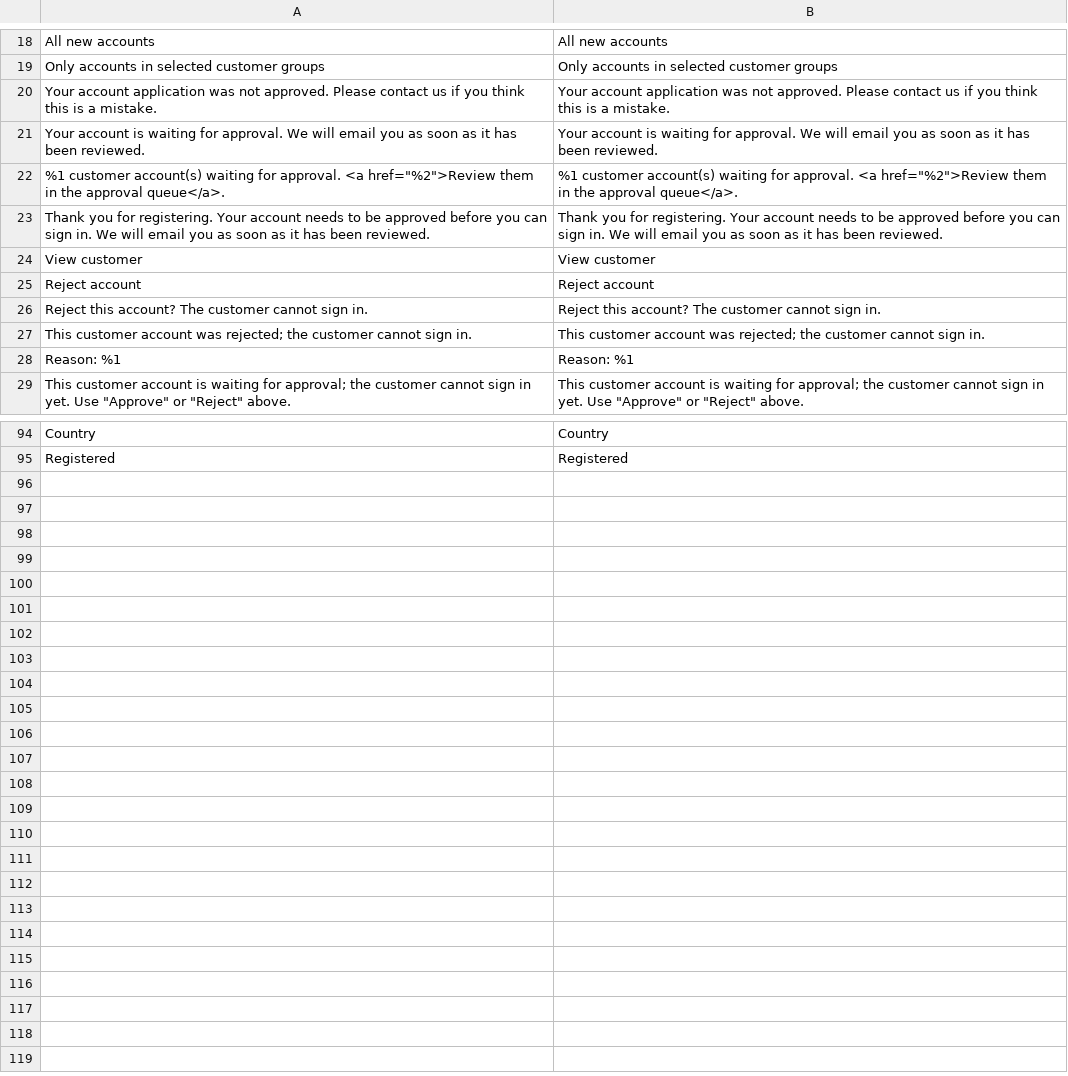
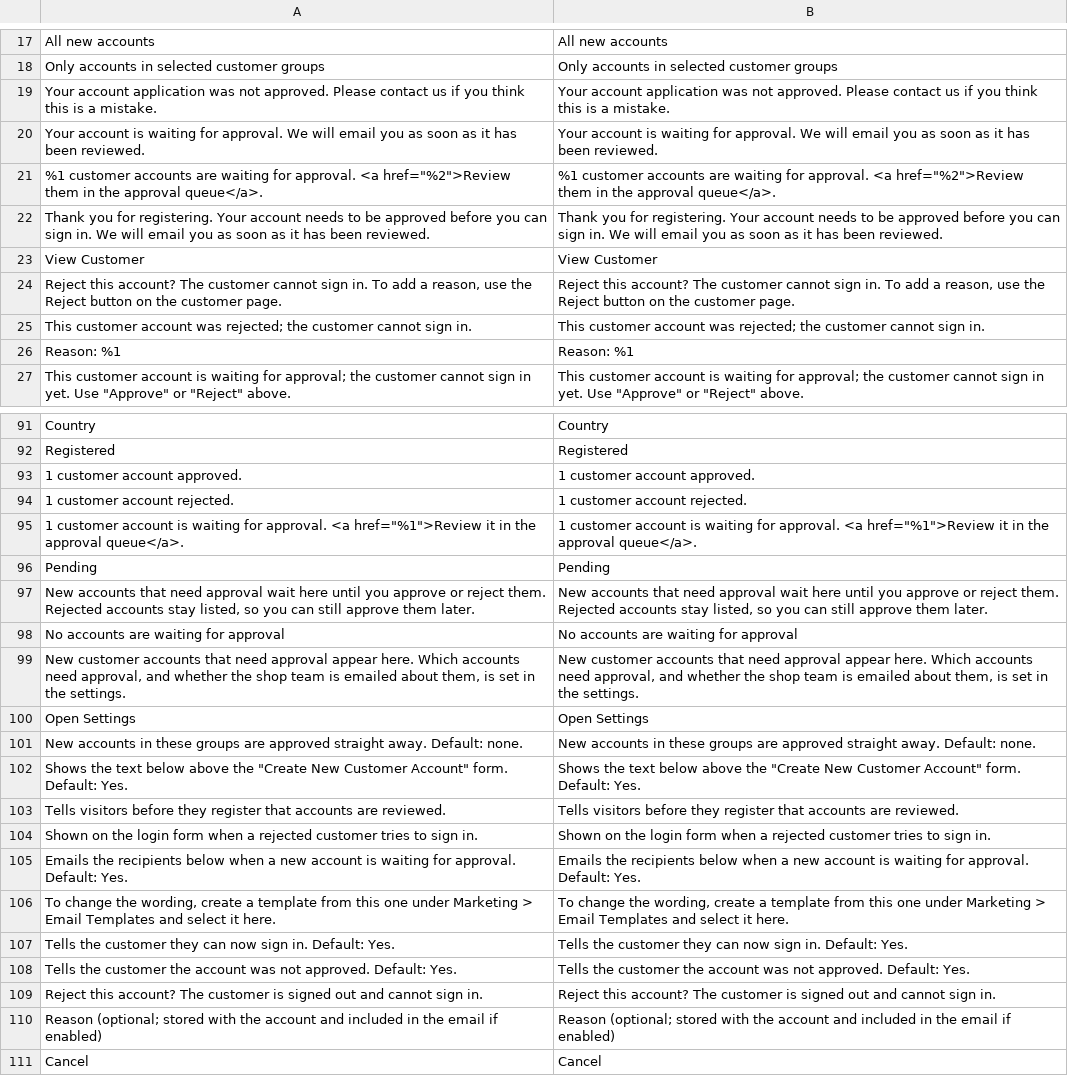
Before and after one commit to commercegears/module-customer-approval, a CSV file: i18n/en_US.csv, drawn as a sheet; only a part is shown, gaps mark what is left out; removed rows and columns are numbered as before the commit, all else as after; the diff covers the shown part only; the diff names each change by its address in the sheet, - before the commit and + after, or states it on an @@ line.

Commit message:
i18n, README and CHANGELOG for 1.2.0

```diff
--- a/i18n/en_US.csv
+++ b/i18n/en_US.csv
-A21: %1 customer account(s) waiting for…
+A21: %1 customer accounts are waiting for…
-B21: %1 customer account(s) waiting for…
+B21: %1 customer accounts are waiting for…
-A23: View customer
+A23: View Customer
-B23: View customer
+B23: View Customer
-row 25: Reject account | Reject account
-row 26: Reject this account? The customer cannot sign in. | Reject this account? The customer cannot sign in.
+row 24: Reject this account? The customer cannot sign in. To add a reason, use the Reject button on the customer page. | Reject this account? The customer cannot sign in. To add a reason, use the Reject button on the customer page.
+row 93: 1 customer account approved. | 1 customer account approved.
+row 94: 1 customer account rejected. | 1 customer account rejected.
+row 95: 1 customer account is waiting for approval. <a href="%1">Review it in the approval queue</a>. | 1 customer account is waiting for approval. <a href="%1">Review it in the approval queue</a>.
+row 96: Pending | Pending
+row 97: New accounts that need approval wait here until you approve or reject them. Rejected accounts stay listed, so you can still approve them later. | New accounts that need approval wait here until you approve or reject them. Rejected accounts stay listed, so you can still approve them later.
+row 98: No accounts are waiting for approval | No accounts are waiting for approval
+row 99: New customer accounts that need approval appear here. Which accounts need approval, and whether the shop team is emailed about them, is set in the settings. | New customer accounts that need approval appear here. Which accounts need approval, and whether the shop team is emailed about them, is set in the settings.
+row 100: Open Settings | Open Settings
+row 101: New accounts in these groups are approved straight away. Default: none. | New accounts in these groups are approved straight away. Default: none.
+row 102: Shows the text below above the "Create New Customer Account" form. Default: Yes. | Shows the text below above the "Create New Customer Account" form. Default: Yes.
+row 103: Tells visitors before they register that accounts are reviewed. | Tells visitors before they register that accounts are reviewed.
+row 104: Shown on the login form when a rejected customer tries to sign in. | Shown on the login form when a rejected customer tries to sign in.
+row 105: Emails the recipients below when a new account is waiting for approval. Default: Yes. | Emails the recipients below when a new account is waiting for approval. Default: Yes.
+row 106: To change the wording, create a template from this one under Marketing > Email Templates and select it here. | To change the wording, create a template from this one under Marketing > Email Templates and select it here.
+row 107: Tells the customer they can now sign in. Default: Yes. | Tells the customer they can now sign in. Default: Yes.
+row 108: Tells the customer the account was not approved. Default: Yes. | Tells the customer the account was not approved. Default: Yes.
+row 109: Reject this account? The customer is signed out and cannot sign in. | Reject this account? The customer is signed out and cannot sign in.
+row 110: Reason (optional; stored with the account and included in the email if enabled) | Reason (optional; stored with the account and included in the email if enabled)
+row 111: Cancel | Cancel
```
Also changed, not shown: 4 added rows, 6 removed rows and 18 edited cells elsewhere in this file, 2 other files.
